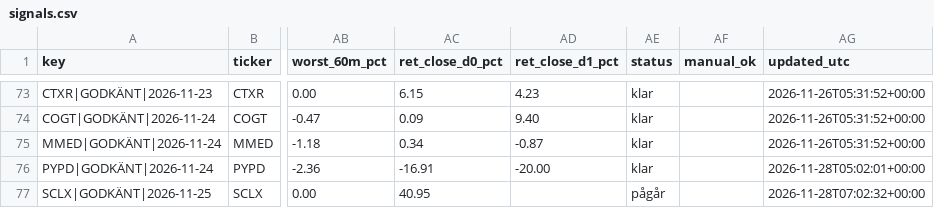
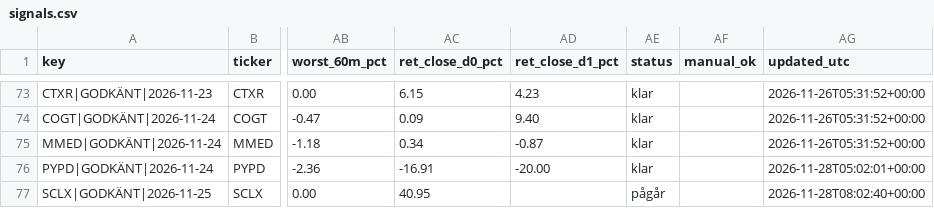
Before and after one commit to emilwiktorsson-jpg/fda-collector, a CSV file: data/signals.csv, drawn as a sheet; only a part is shown, gaps mark what is left out; the diff names each change by its address in the sheet, - before the commit and + after, or states it on an @@ line.

```diff
--- a/data/signals.csv
+++ b/data/signals.csv
-AG77 (updated_utc): 2026-11-28T07:02:32+00:00
+AG77 (updated_utc): 2026-11-28T08:02:40+00:00
```
Also changed, not shown: data/heartbeat.csv, 1 other file.
